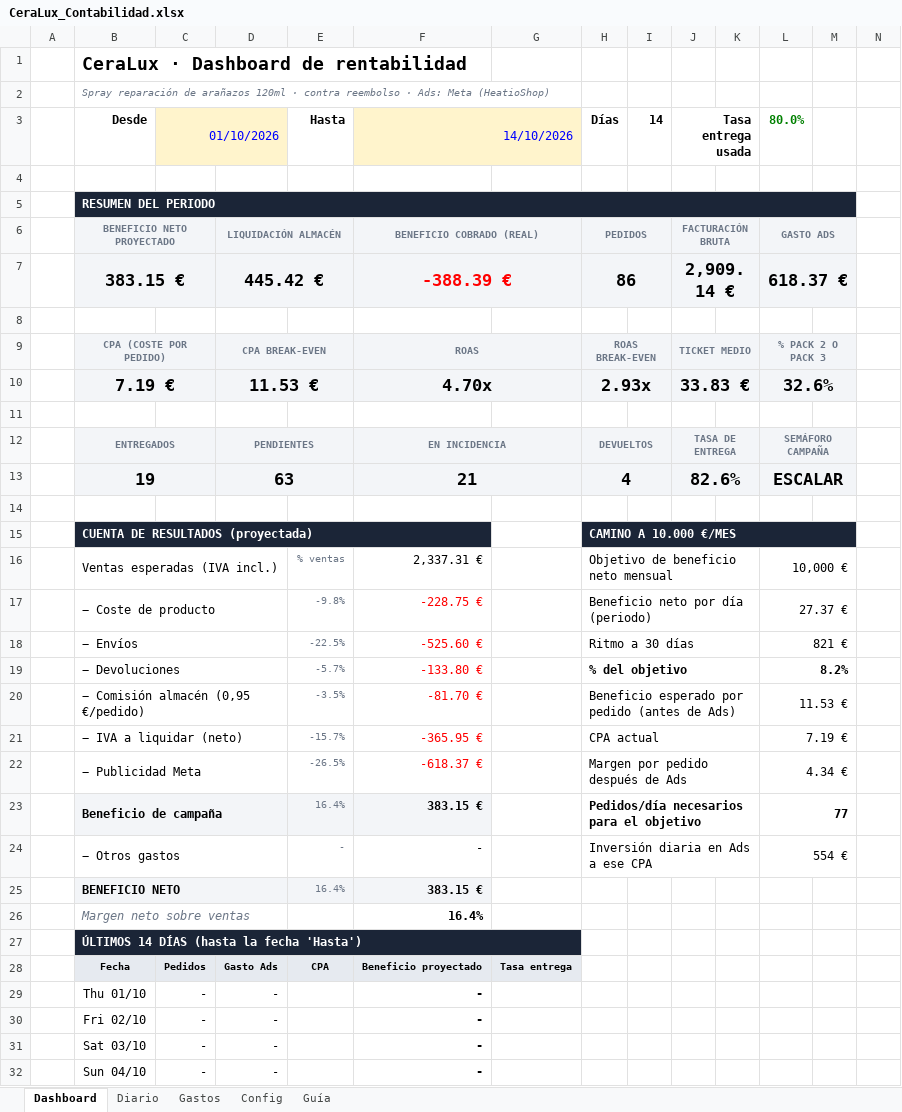
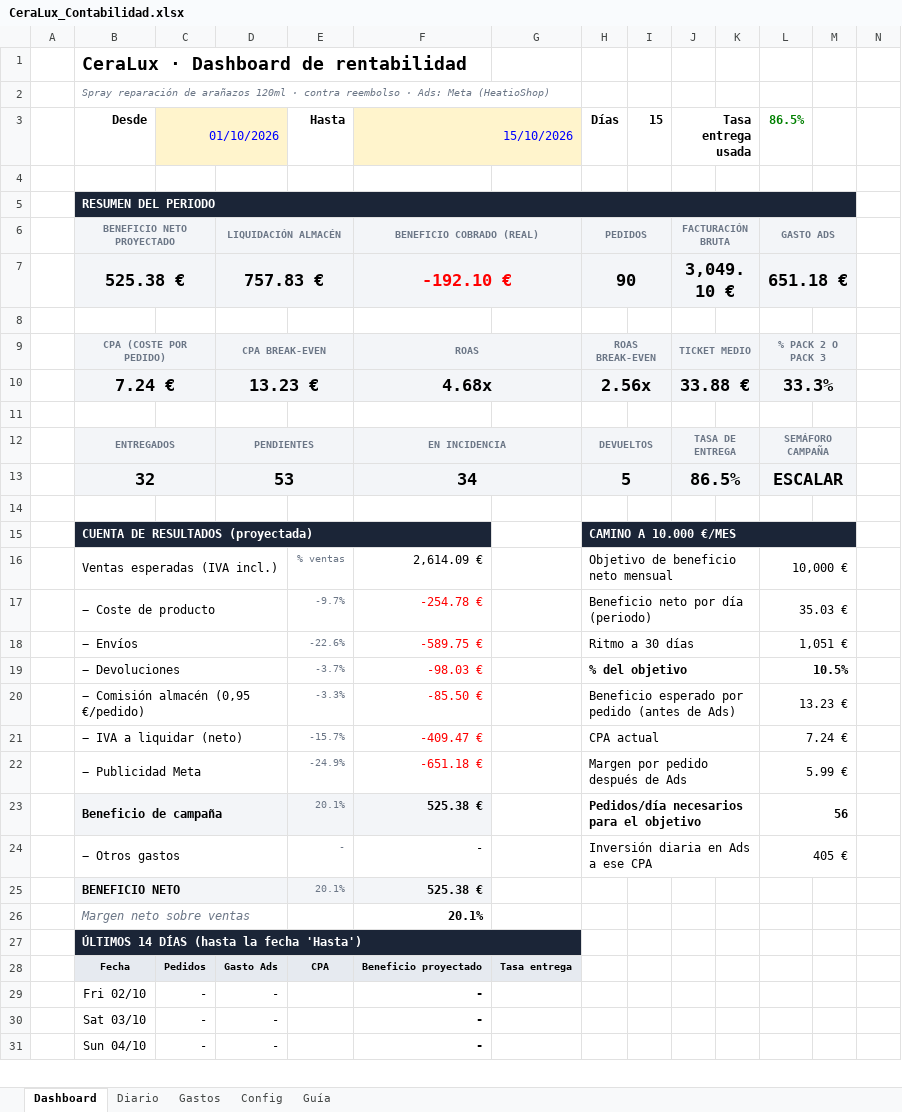
Before and after one commit to alecduncan6/CLAUDEALEC, an Excel workbook: contabilidad/CeraLux_Contabilidad.xlsx, sheet Dashboard, drawn as a sheet; only a part is shown; values as stored, in another font and other column widths than the file's, no borders; charts and pictures and conditional formats not drawn; removed rows and columns are numbered as before the commit, all else as after; the diff covers the shown part only; the diff names each change by its address in the sheet, - before the commit and + after, or states it on an @@ line.

```diff
--- a/contabilidad/CeraLux_Contabilidad.xlsx (sheet Dashboard)
+++ b/contabilidad/CeraLux_Contabilidad.xlsx (sheet Dashboard)
-F3: 14/10/2026
+F3: 15/10/2026
-I3: 14
+I3: 15
-L3: 80.0%
+L3: 86.5%
-row 7:  | 383.15 € |  | 445.42 € |  | -388.39 € |  | 86 |  | 2,909.14 € |  | 618.37 €
+row 7:  | 525.38 € |  | 757.83 € |  | -192.10 € |  | 90 |  | 3,049.10 € |  | 651.18 €
-row 10:  | 7.19 € |  | 11.53 € |  | 4.70x |  | 2.93x |  | 33.83 € |  | 32.6%
+row 10:  | 7.24 € |  | 13.23 € |  | 4.68x |  | 2.56x |  | 33.88 € |  | 33.3%
-row 13:  | 19 |  | 63 |  | 21 |  | 4 |  | 82.6% |  | ESCALAR
+row 13:  | 32 |  | 53 |  | 34 |  | 5 |  | 86.5% |  | ESCALAR
-F16 (15/10/2026): 2,337.31 €
+F16 (15/10/2026): 2,614.09 €
-E17 (Hasta): -9.8%
+E17 (Hasta): -9.7%
-F17 (15/10/2026): -228.75 €
+F17 (15/10/2026): -254.78 €
-L17 (86.5%): 27.37 €
+L17 (86.5%): 35.03 €
-E18 (Hasta): -22.5%
+E18 (Hasta): -22.6%
-F18 (15/10/2026): -525.60 €
+F18 (15/10/2026): -589.75 €
-L18 (86.5%): 821 €
+L18 (86.5%): 1,051 €
-E19 (Hasta): -5.7%
+E19 (Hasta): -3.7%
-F19 (15/10/2026): -133.80 €
+F19 (15/10/2026): -98.03 €
-L19 (86.5%): 8.2%
+L19 (86.5%): 10.5%
-E20 (Hasta): -3.5%
+E20 (Hasta): -3.3%
-F20 (15/10/2026): -81.70 €
+F20 (15/10/2026): -85.50 €
-L20 (86.5%): 11.53 €
+L20 (86.5%): 13.23 €
-F21 (15/10/2026): -365.95 €
+F21 (15/10/2026): -409.47 €
-L21 (86.5%): 7.19 €
+L21 (86.5%): 7.24 €
-E22 (Hasta): -26.5%
+E22 (Hasta): -24.9%
-F22 (15/10/2026): -618.37 €
+F22 (15/10/2026): -651.18 €
-L22 (86.5%): 4.34 €
+L22 (86.5%): 5.99 €
-E23 (Hasta): 16.4%
+E23 (Hasta): 20.1%
-F23 (15/10/2026): 383.15 €
+F23 (15/10/2026): 525.38 €
-L23 (86.5%): 77
+L23 (86.5%): 56
-L24 (86.5%): 554 €
+L24 (86.5%): 405 €
-E25 (Hasta): 16.4%
+E25 (Hasta): 20.1%
-F25 (15/10/2026): 383.15 €
+F25 (15/10/2026): 525.38 €
-F26 (15/10/2026): 16.4%
+F26 (15/10/2026): 20.1%
-row 29:  | Thu 01/10 | - | - |  | -
```
Also changed, not shown: 1 added row and 39 edited cells elsewhere in this sheet, sheet Diario, sheet Config, formulas that keep their value, charts or pictures, 3 other files.
